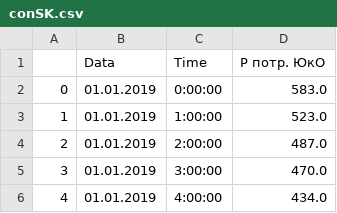
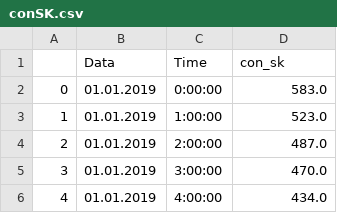
Before and after one commit to Sabyr777/kegoc, a CSV file: conSK.csv, drawn as a sheet; only a part is shown.

Commit message:
Update conSK.csv

```diff
--- a/conSK.csv
+++ b/conSK.csv
@@ -1,2 +1,2 @@
-,Data,Time,Р потр. ЮкО
+,Data,Time,con_sk
 0,01.01.2019,0:00:00,583.0
```
